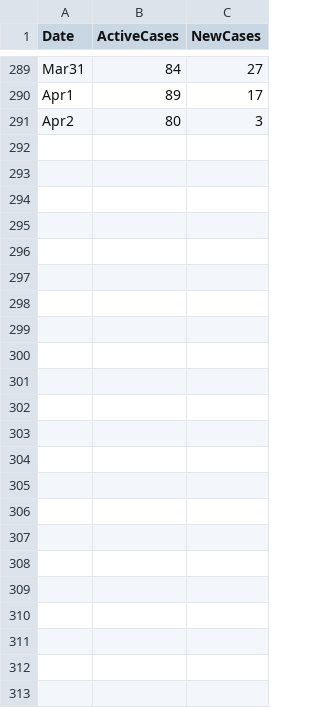
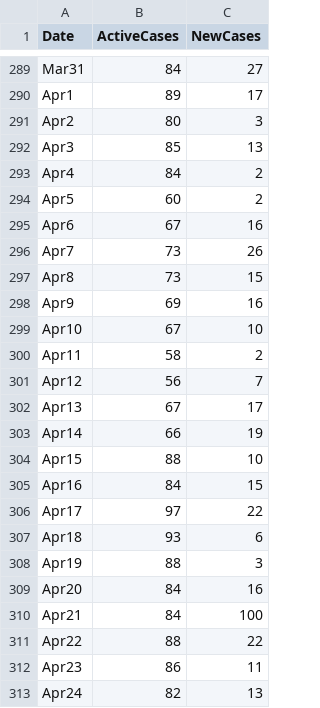
Before and after one commit to hugocarlos/public_scripts, a TSV file: COVID_Morelia_cp.tsv, drawn as a sheet; only a part is shown, gaps mark what is left out; the diff names each change by its address in the sheet, - before the commit and + after, or states it on an @@ line.

```diff
--- a/COVID_Morelia_cp.tsv
+++ b/COVID_Morelia_cp.tsv
+row 292: Apr3 | 85 | 13
+row 293: Apr4 | 84 | 2
+row 294: Apr5 | 60 | 2
+row 295: Apr6 | 67 | 16
+row 296: Apr7 | 73 | 26
+row 297: Apr8 | 73 | 15
+row 298: Apr9 | 69 | 16
+row 299: Apr10 | 67 | 10
+row 300: Apr11 | 58 | 2
+row 301: Apr12 | 56 | 7
+row 302: Apr13 | 67 | 17
+row 303: Apr14 | 66 | 19
+row 304: Apr15 | 88 | 10
+row 305: Apr16 | 84 | 15
+row 306: Apr17 | 97 | 22
+row 307: Apr18 | 93 | 6
+row 308: Apr19 | 88 | 3
+row 309: Apr20 | 84 | 16
+row 310: Apr21 | 84 | 100
+row 311: Apr22 | 88 | 22
+row 312: Apr23 | 86 | 11
+row 313: Apr24 | 82 | 13
```
Also changed, not shown: 1 other file.
